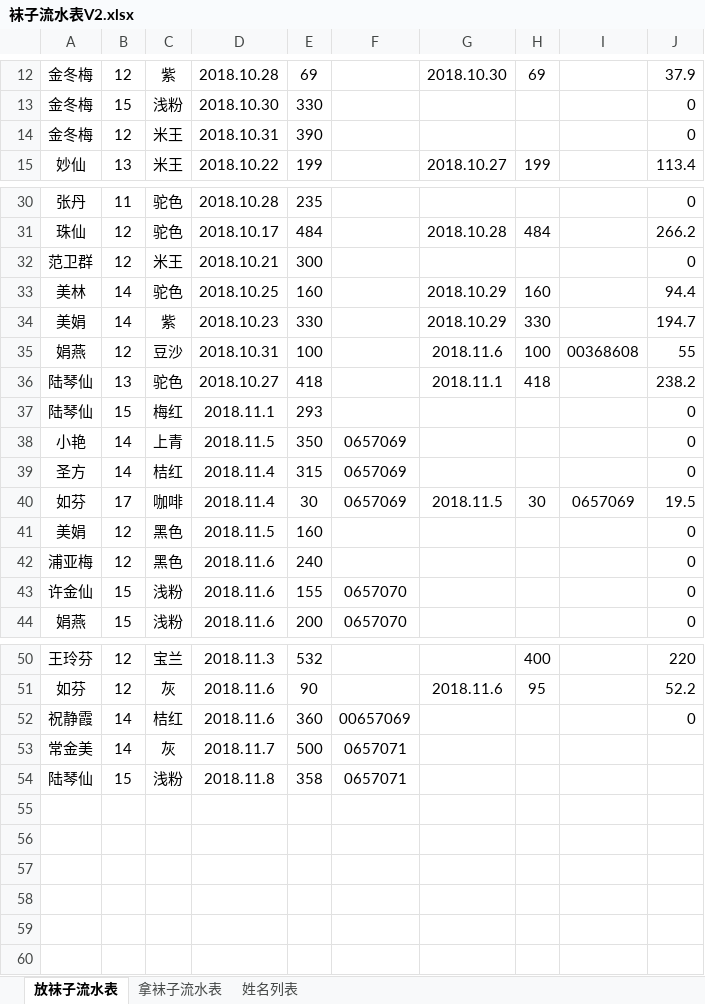
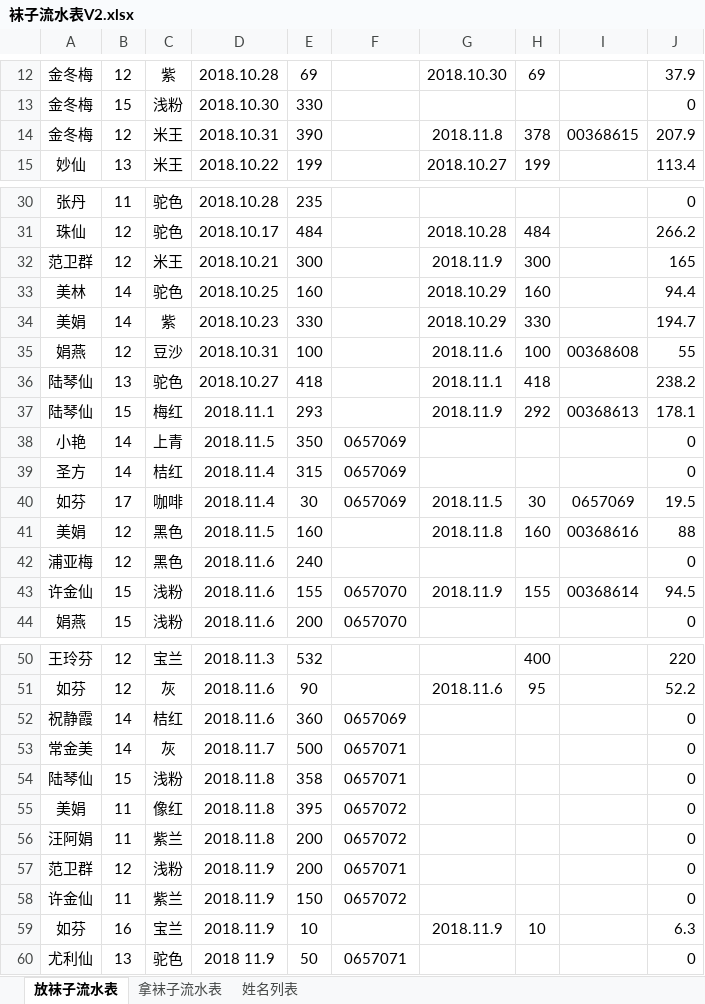
Before and after one commit to waterfy/learngit, an Excel workbook: 袜子流水表V2.xlsx, sheet 放袜子流水表, drawn as a sheet; only a part is shown, gaps mark what is left out; values as stored, in another font and other column widths than the file's, no borders; the diff covers the shown part only; the diff names each change by its address in the sheet, - before the commit and + after, or states it on an @@ line.

```diff
--- a/袜子流水表V2.xlsx (sheet 放袜子流水表)
+++ b/袜子流水表V2.xlsx (sheet 放袜子流水表)
-G14: (empty)
+G14: 2018.11.8
-H14: (empty)
+H14: 378
-I14: (empty)
+I14: 00368615
-J14: 0
+J14: 207.9
-G32: (empty)
+G32: 2018.11.9
-H32: (empty)
+H32: 300
-J32: 0
+J32: 165
-G37: (empty)
+G37: 2018.11.9
-H37: (empty)
+H37: 292
-I37: (empty)
+I37: 00368613
-J37: 0
+J37: 178.1
-G41: (empty)
+G41: 2018.11.8
-H41: (empty)
+H41: 160
-I41: (empty)
+I41: 00368616
-J41: 0
+J41: 88
-G43: (empty)
+G43: 2018.11.9
-H43: (empty)
+H43: 155
-I43: (empty)
+I43: 00368614
-J43: 0
+J43: 94.5
-F52: 00657069
+F52: 0657069
-J53:J54: (empty)
+J53:J54: 0
+row 55: 美娟 | 11 | 像红 | 2018.11.8 | 395 | 0657072 |  |  |  | 0
+row 56: 汪阿娟 | 11 | 紫兰 | 2018.11.8 | 200 | 0657072 |  |  |  | 0
+row 57: 范卫群 | 12 | 浅粉 | 2018.11.9 | 200 | 0657071 |  |  |  | 0
+row 58: 许金仙 | 11 | 紫兰 | 2018.11.9 | 150 | 0657072 |  |  |  | 0
+row 59: 如芬 | 16 | 宝兰 | 2018.11.9 | 10 |  | 2018.11.9 | 10 |  | 6.3
+row 60: 尤利仙 | 13 | 驼色 | 2018 11.9 | 50 | 0657071 |  |  |  | 0
```
Also changed, not shown: 3 edited cells elsewhere in this sheet, sheet 姓名列表, sheet 拿袜子流水表, 1 other file.
